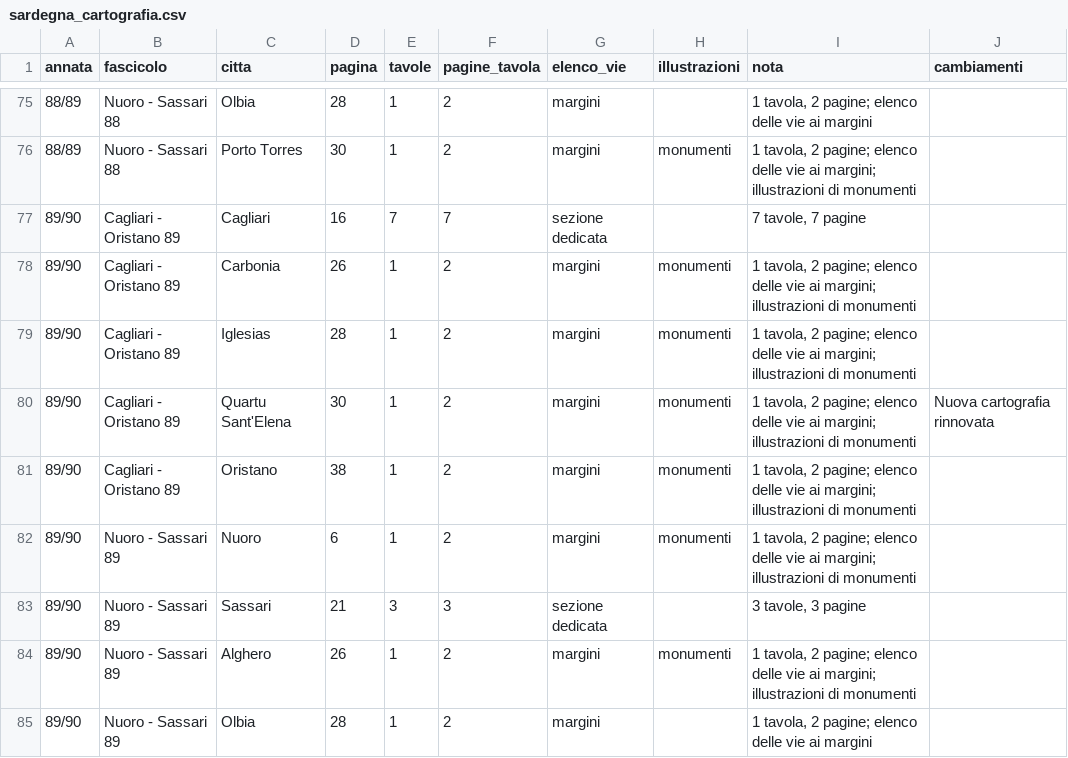
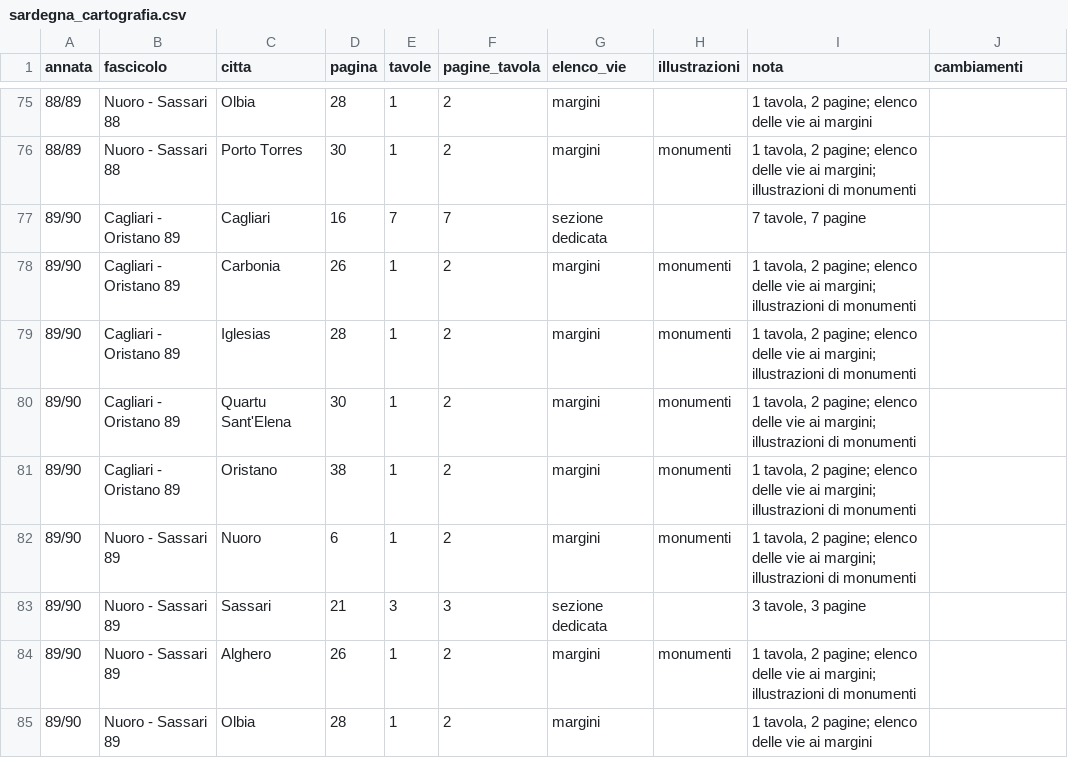
Before and after one commit to RoMu84/TuttoCitta, a CSV file: dati/sardegna_cartografia.csv, drawn as a sheet; only a part is shown, gaps mark what is left out.

```diff
--- a/dati/sardegna_cartografia.csv
+++ b/dati/sardegna_cartografia.csv
@@ -79,3 +79,3 @@ annata,fascicolo,citta,pagina,tavole,pagine_tavola,elenco_vie,illustrazioni,nota
 89/90,Cagliari - Oristano 89,Iglesias,28,1,2,margini,monumenti,"1 tavola, 2 pagine; elenco delle vie ai margini; illustrazioni di monumenti",
-89/90,Cagliari - Oristano 89,Quartu Sant'Elena,30,1,2,margini,monumenti,"1 tavola, 2 pagine; elenco delle vie ai margini; illustrazioni di monumenti",Nuova cartografia rinnovata
+89/90,Cagliari - Oristano 89,Quartu Sant'Elena,30,1,2,margini,monumenti,"1 tavola, 2 pagine; elenco delle vie ai margini; illustrazioni di monumenti",
 89/90,Cagliari - Oristano 89,Oristano,38,1,2,margini,monumenti,"1 tavola, 2 pagine; elenco delle vie ai margini; illustrazioni di monumenti",
```
Also changed, not shown: 2 other files.
